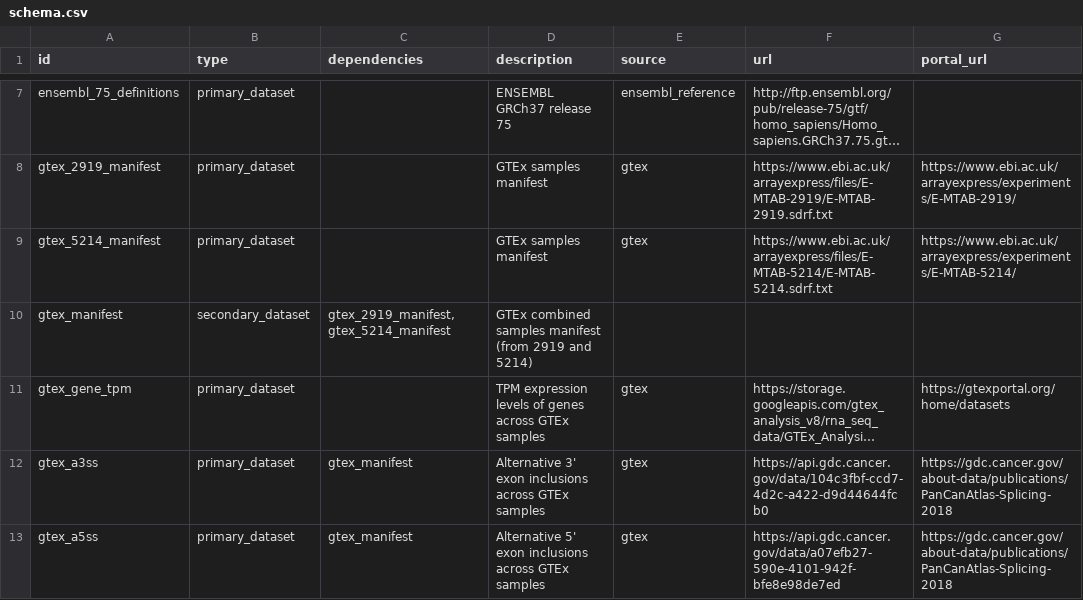
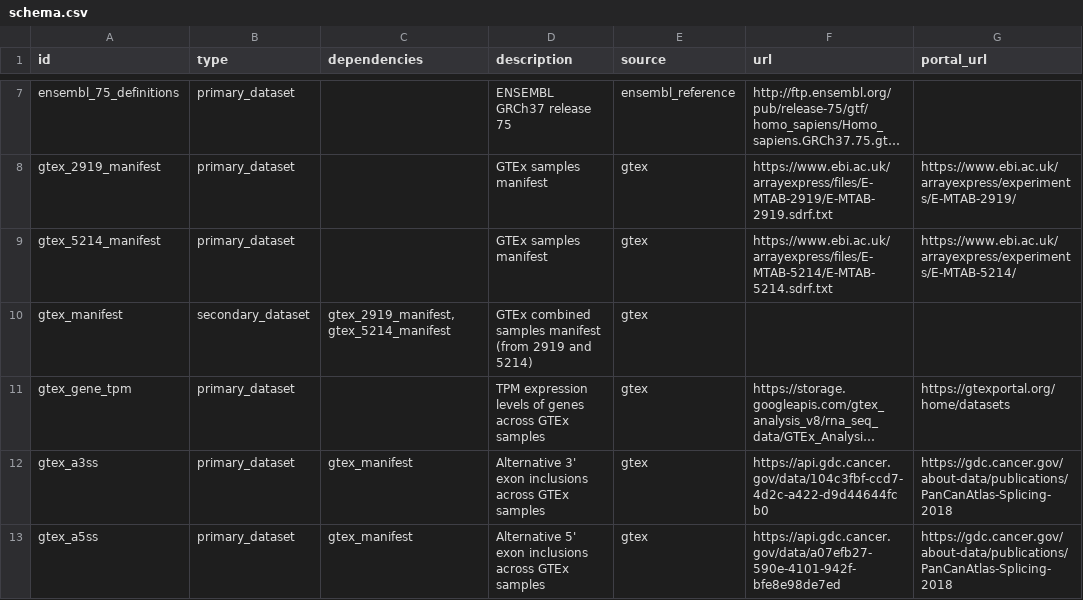
Before and after one commit to kevinhu/cancer_data, a CSV file: cancer_data/schema.csv, drawn as a sheet; only a part is shown, gaps mark what is left out; long unchanged cells end in …; the diff names each change by its address in the sheet, - before the commit and + after, or states it on an @@ line.

Commit message:
Fixed dependencies bug

```diff
--- a/cancer_data/schema.csv
+++ b/cancer_data/schema.csv
-E10 (source): (empty)
+E10 (source): gtex
```
Also changed, not shown: 1 other file.
